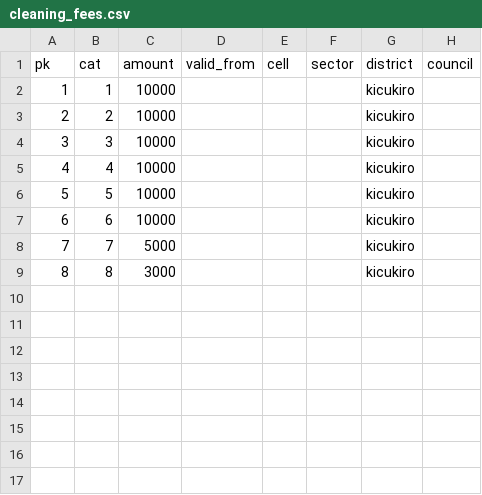
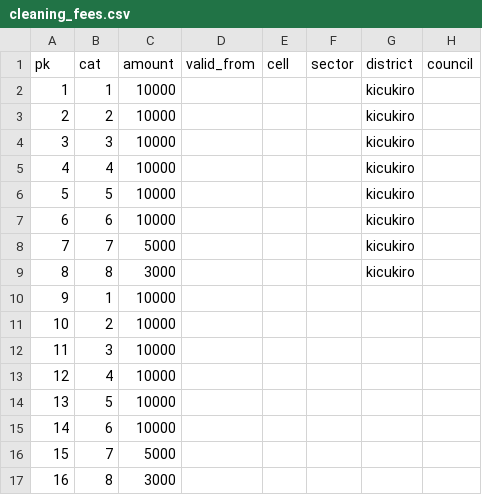
Before and after one commit to auspayroll/taxplus, a CSV file: csv/cleaning_fees.csv, drawn as a sheet; the diff names each change by its address in the sheet, - before the commit and + after, or states it on an @@ line.

Commit message:
reworked cleaning fees: ***requires db migration update for jtax and asset applications. initial_data command will import cleaning fee rates from cdv file. When cleaning fees are not set, will redirect to edit business page where 'cleaning fee category' drop down will determine the rate to be set. Another field 'business category' is also added but does not affect the cleaning fee rate.

```diff
--- a/csv/cleaning_fees.csv
+++ b/csv/cleaning_fees.csv
+row 10: 9 | 1 | 10000
+row 11: 10 | 2 | 10000
+row 12: 11 | 3 | 10000
+row 13: 12 | 4 | 10000
+row 14: 13 | 5 | 10000
+row 15: 14 | 6 | 10000
+row 16: 15 | 7 | 5000
+row 17: 16 | 8 | 3000
```
Also changed, not shown: 8 other files.
